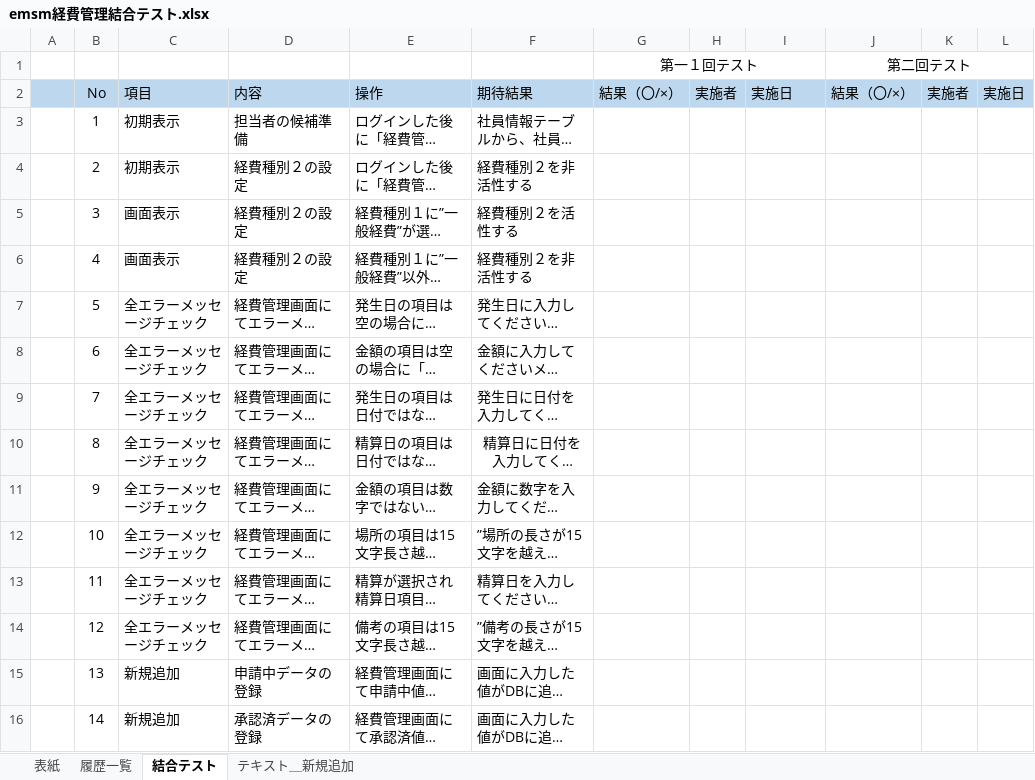
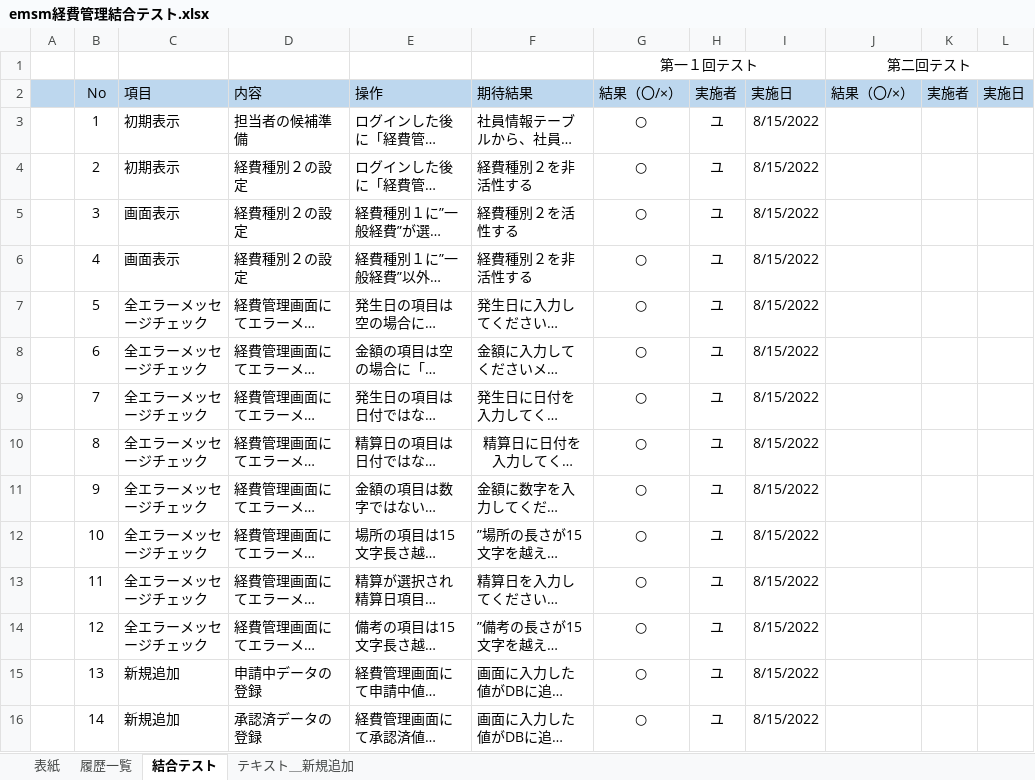
Before and after one commit to softtechSoft/ems, an Excel workbook: DOC/結合テスト/emsm経費管理結合テスト.xlsx, sheet 結合テスト, drawn as a sheet; long unchanged cells end in …; values as stored, in another font and other column widths than the file's, no borders; the diff names each change by its address in the sheet, - before the commit and + after, or states it on an @@ line.

```diff
--- a/DOC/結合テスト/emsm経費管理結合テスト.xlsx (sheet 結合テスト)
+++ b/DOC/結合テスト/emsm経費管理結合テスト.xlsx (sheet 結合テスト)
-G3:G16: (empty)
+G3:G16: ○
-H3:H16: (empty)
+H3:H16: ユ
-I3:I16: (empty)
+I3:I16: 8/15/2022
```
Also changed, not shown: sheet テキスト＿新規追加, DOC/結合テスト/経費管理結合＿エビデンス.xlsx.
